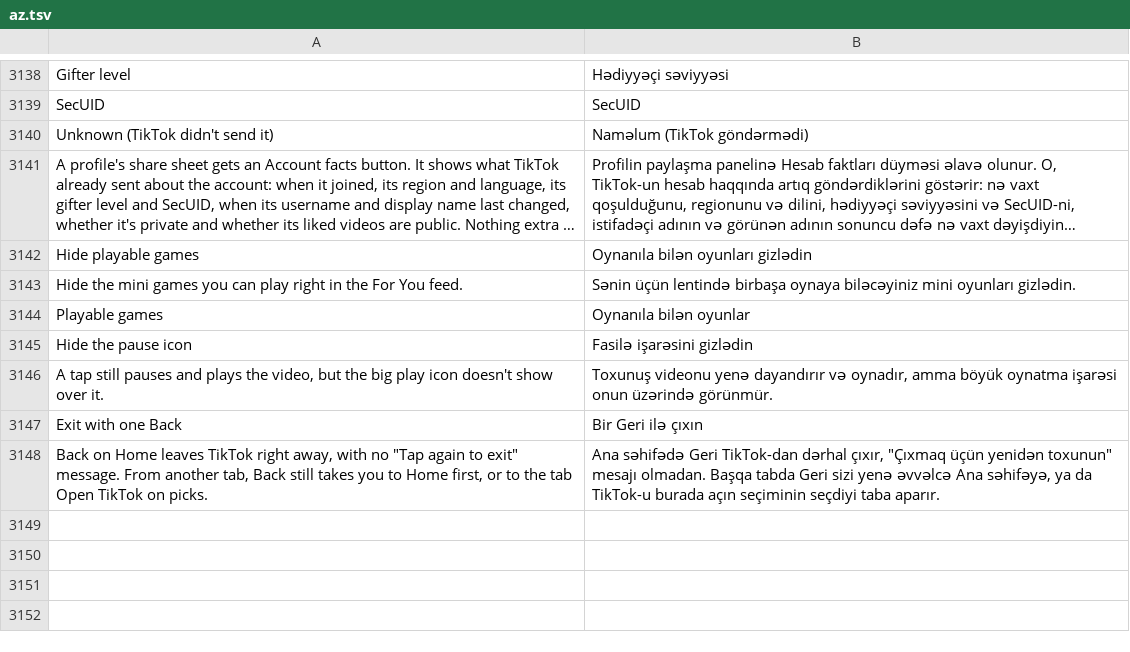
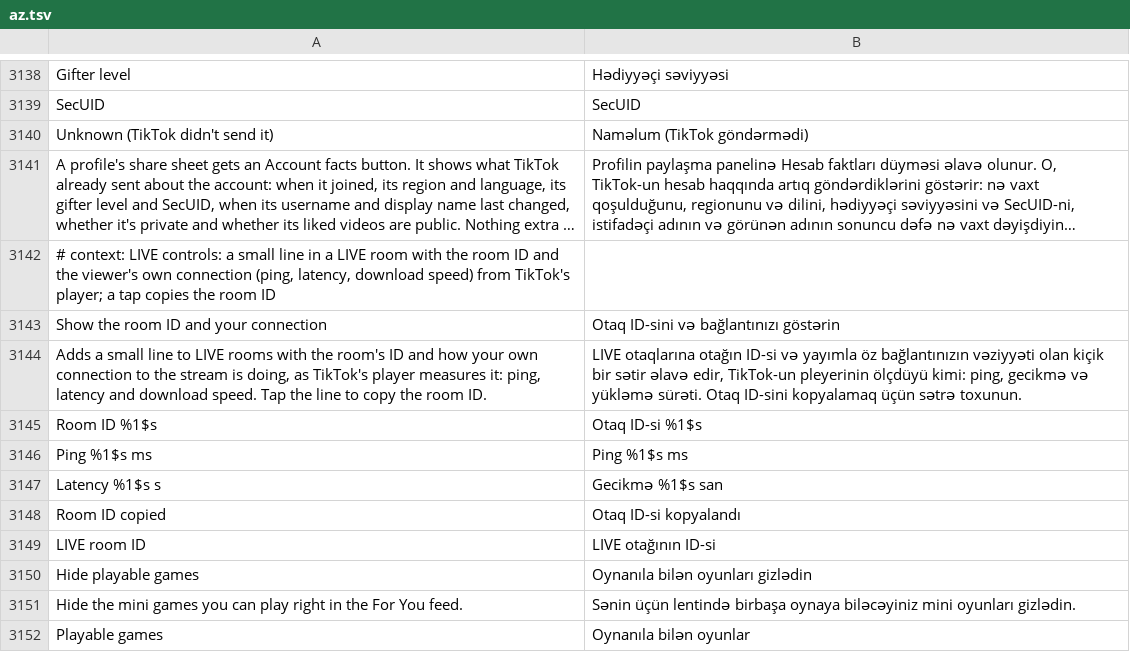
Before and after one commit to SysAdminDoc/HushFeed, a TSV file: extensions/tiktok/src/main/l10n/az.tsv, drawn as a sheet; only a part is shown, gaps mark what is left out; the shorter side is filled out with more unchanged rows; long unchanged cells end in …; the diff names each change by its address in the sheet, - before the commit and + after, or states it on an @@ line.

```diff
--- a/extensions/tiktok/src/main/l10n/az.tsv
+++ b/extensions/tiktok/src/main/l10n/az.tsv
+row 3142: # context: LIVE controls: a small line in a LIVE room with the room ID and the viewer's own connection (ping, latency, download speed) from TikTok's player; a tap copies the room ID
+row 3143: Show the room ID and your connection | Otaq ID-sini və bağlantınızı göstərin
+row 3144: Adds a small line to LIVE rooms with the room's ID and how your own connection to the stream is doing, as TikTok's player measures it: ping, latency and download speed. Tap the line to copy the room ID. | LIVE otaqlarına otağın ID-si və yayımla öz bağlantınızın vəziyyəti olan kiçik bir sətir əlavə edir, TikTok-un pleyerinin ölçdüyü kimi: ping, gecikmə və yükləmə sürəti. Otaq ID-sini kopyalamaq üçün sətrə toxunun.
+row 3145: Room ID %1$s | Otaq ID-si %1$s
+row 3146: Ping %1$s ms | Ping %1$s ms
+row 3147: Latency %1$s s | Gecikmə %1$s san
+row 3148: Room ID copied | Otaq ID-si kopyalandı
+row 3149: LIVE room ID | LIVE otağının ID-si
```
Also changed, not shown: extensions/tiktok/src/main/l10n/ar.tsv, extensions/tiktok/src/main/l10n/es.tsv, 33 other files.
